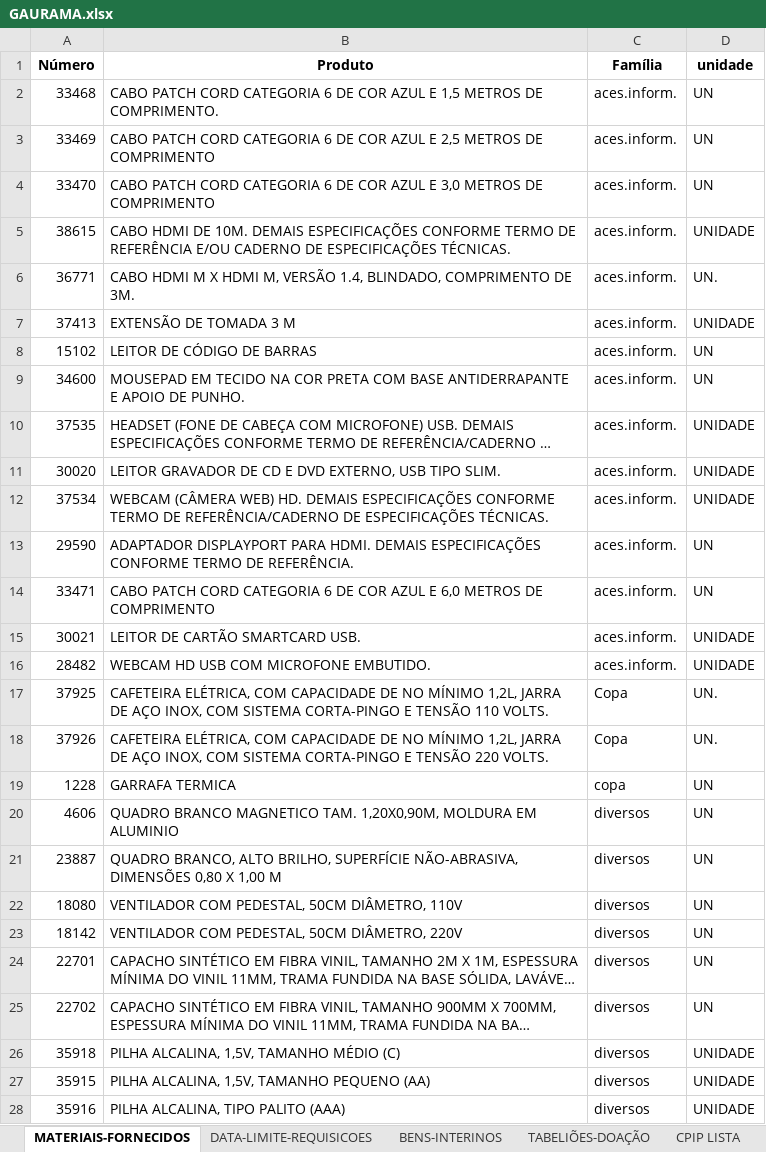
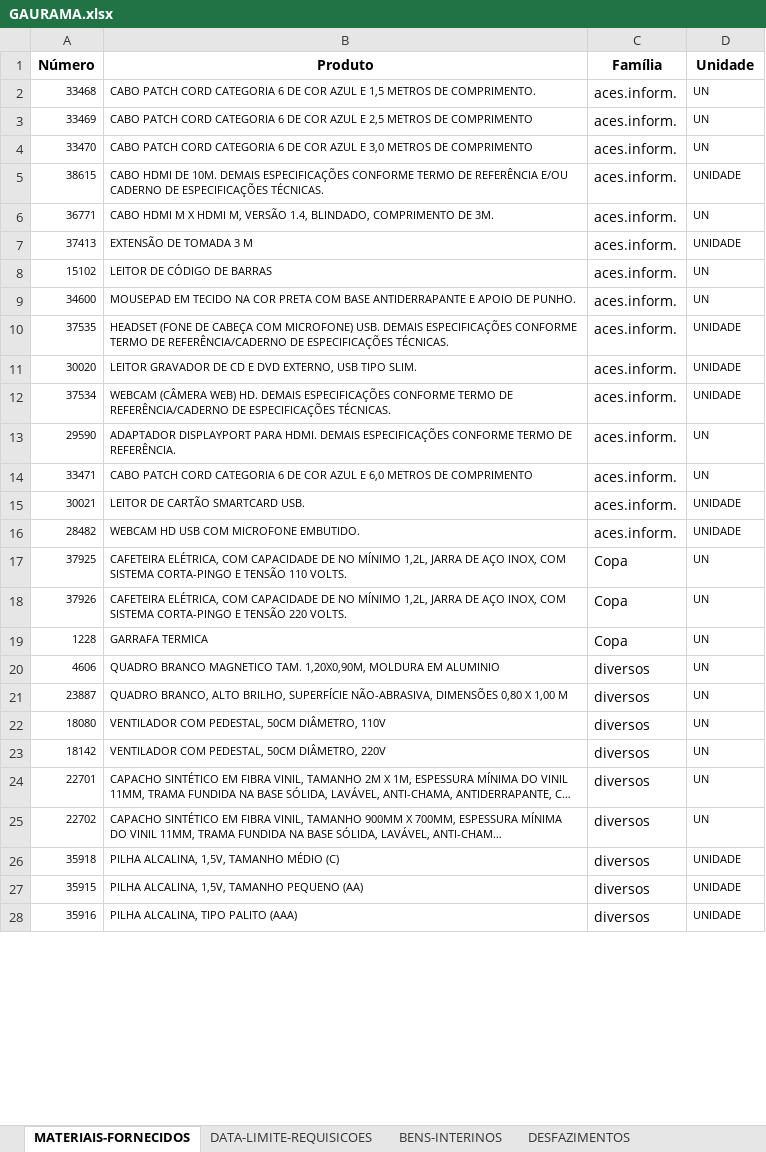
Before and after one commit to dmp-sepat/comarcas, an Excel workbook: GAURAMA.xlsx, sheet MATERIAIS-FORNECIDOS, drawn as a sheet; only a part is shown; long unchanged cells end in …; values as stored, in another font and other column widths than the file's, no borders; the diff covers the shown part only; the diff names each change by its address in the sheet, - before the commit and + after, or states it on an @@ line.

Commit message:
Atualização automática de GAURAMA.xlsx

```diff
--- a/GAURAMA.xlsx (sheet MATERIAIS-FORNECIDOS)
+++ b/GAURAMA.xlsx (sheet MATERIAIS-FORNECIDOS)
-sheet tab: CPIP LISTA
-D1: unidade
+D1: Unidade
@@ A2:B28 text size: smaller @@
@@ D2:D28 text size: smaller @@
-D6 (Unidade): UN.
+D6 (Unidade): UN
-D17:D18 (Unidade): UN.
+D17:D18 (Unidade): UN
-C19 (Família): copa
+C19 (Família): Copa
```
Also changed, not shown: 7 edited cells and cell formats elsewhere in this sheet, sheet BENS-INTERINOS, sheet DESFAZIMENTOS, sheet TABELIÕES-DOAÇÃO, other sheet tabs.
